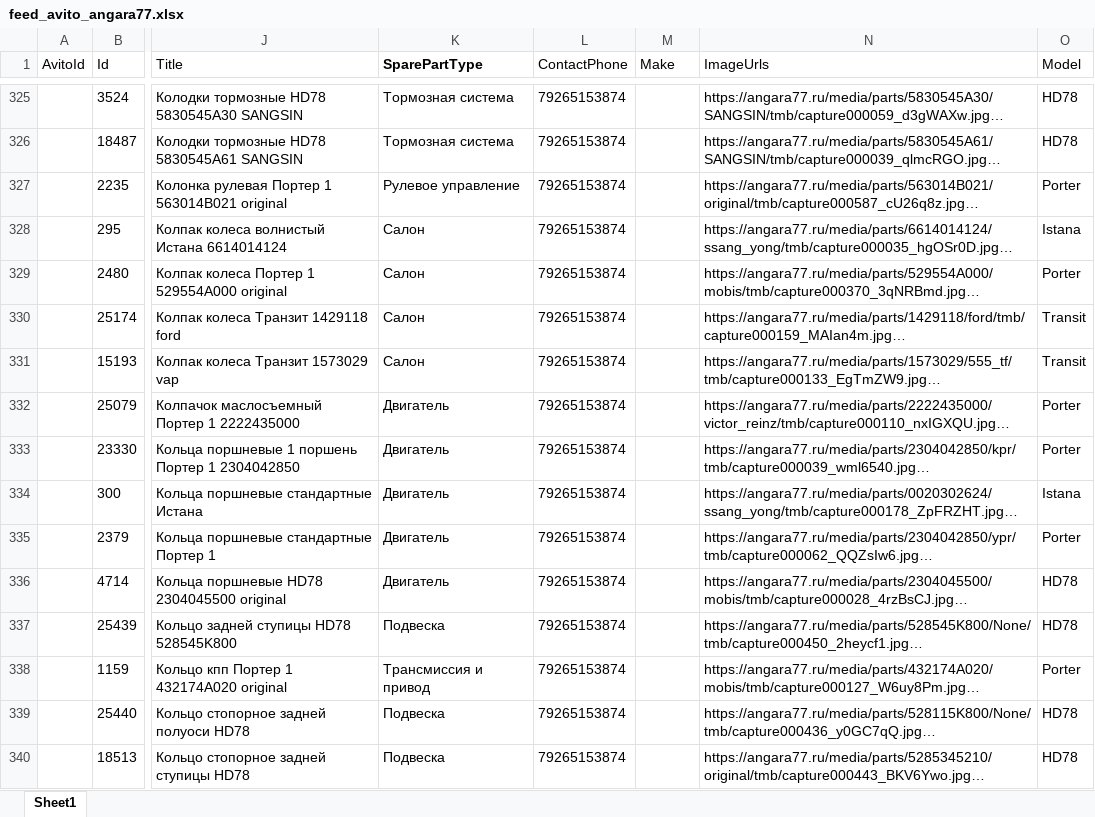
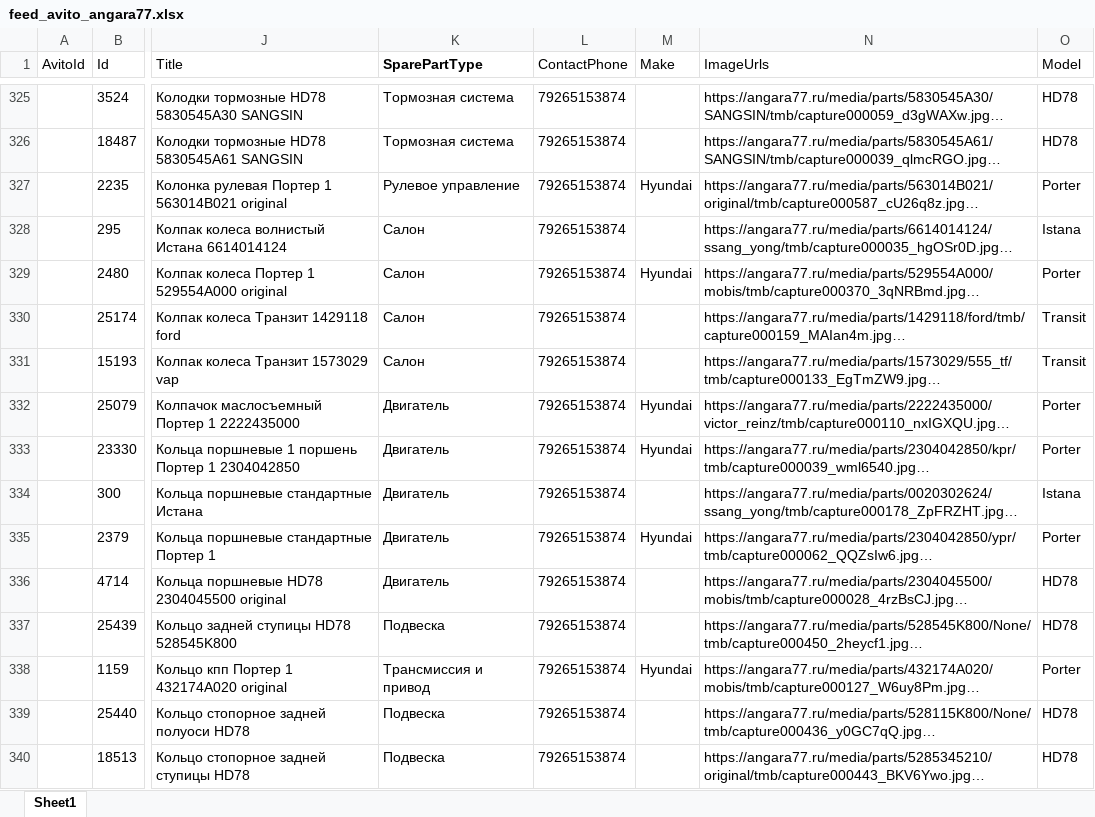
Before and after one commit to mikohan/a77-new-life, an Excel workbook: src/backend/pages/avito/feed_avito_angara77.xlsx, sheet Sheet1, drawn as a sheet; only a part is shown, gaps mark what is left out; long unchanged cells end in …; values as stored, in another font and other column widths than the file's, no borders; charts and pictures not drawn; the diff covers the shown part only; the diff names each change by its address in the sheet, - before the commit and + after, or states it on an @@ line.

Commit message:
Avito file

```diff
--- a/src/backend/pages/avito/feed_avito_angara77.xlsx (sheet Sheet1)
+++ b/src/backend/pages/avito/feed_avito_angara77.xlsx (sheet Sheet1)
-M327 (Make): (empty)
+M327 (Make): Hyundai
-M329 (Make): (empty)
+M329 (Make): Hyundai
-M332:M333 (Make): (empty)
+M332:M333 (Make): Hyundai
-M335 (Make): (empty)
+M335 (Make): Hyundai
-M338 (Make): (empty)
+M338 (Make): Hyundai
```
Also changed, not shown: 828 edited cells and cell formats elsewhere in this sheet, 1 other file.
